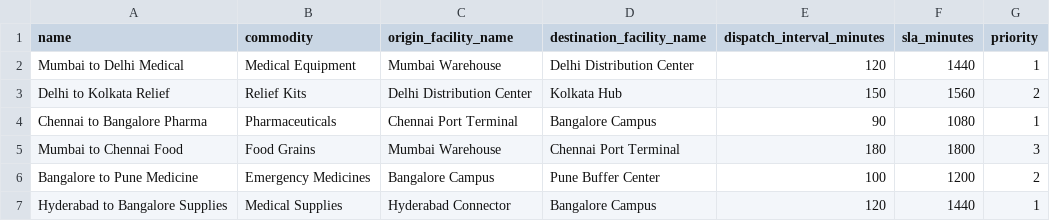
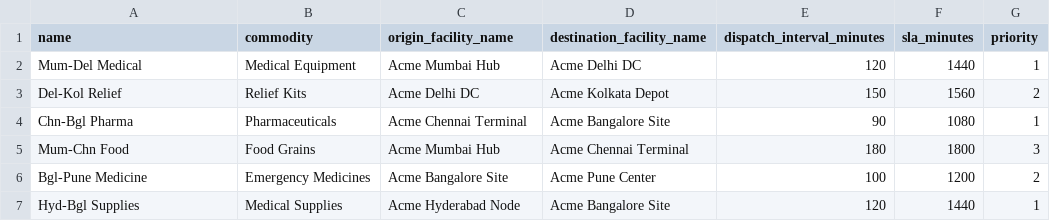
Before and after one commit to Technomancers-GDG/solv-v2, a CSV file: sim-test/objectives.csv, drawn as a sheet.

```diff
--- a/sim-test/objectives.csv
+++ b/sim-test/objectives.csv
@@ -1,7 +1,7 @@
 name,commodity,origin_facility_name,destination_facility_name,dispatch_interval_minutes,sla_minutes,priority
-Mumbai to Delhi Medical,Medical Equipment,Mumbai Warehouse,Delhi Distribution Center,120,1440,1
-Delhi to Kolkata Relief,Relief Kits,Delhi Distribution Center,Kolkata Hub,150,1560,2
-Chennai to Bangalore Pharma,Pharmaceuticals,Chennai Port Terminal,Bangalore Campus,90,1080,1
-Mumbai to Chennai Food,Food Grains,Mumbai Warehouse,Chennai Port Terminal,180,1800,3
-Bangalore to Pune Medicine,Emergency Medicines,Bangalore Campus,Pune Buffer Center,100,1200,2
-Hyderabad to Bangalore Supplies,Medical Supplies,Hyderabad Connector,Bangalore Campus,120,1440,1
+Mum-Del Medical,Medical Equipment,Acme Mumbai Hub,Acme Delhi DC,120,1440,1
+Del-Kol Relief,Relief Kits,Acme Delhi DC,Acme Kolkata Depot,150,1560,2
+Chn-Bgl Pharma,Pharmaceuticals,Acme Chennai Terminal,Acme Bangalore Site,90,1080,1
+Mum-Chn Food,Food Grains,Acme Mumbai Hub,Acme Chennai Terminal,180,1800,3
+Bgl-Pune Medicine,Emergency Medicines,Acme Bangalore Site,Acme Pune Center,100,1200,2
+Hyd-Bgl Supplies,Medical Supplies,Acme Hyderabad Node,Acme Bangalore Site,120,1440,1
```
Also changed, not shown: sim-test/facilities.csv, sim-test/vehicles.csv, 44 other files.
